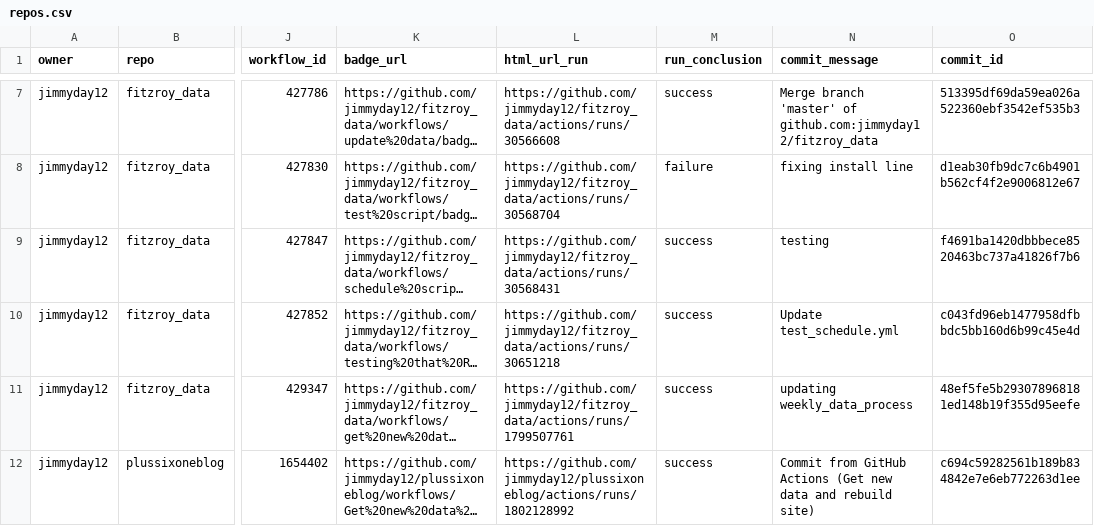
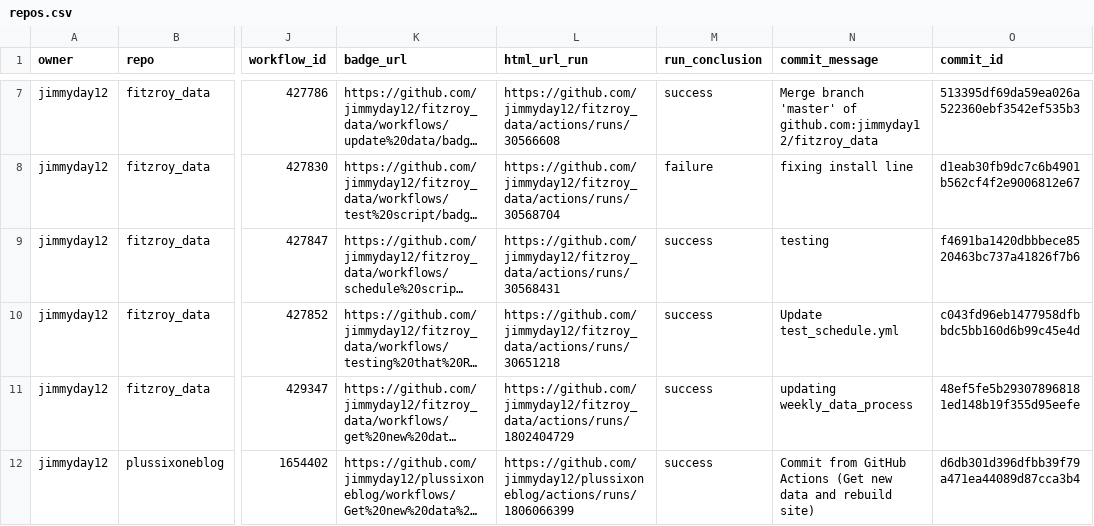
Before and after one commit to jimmyday12/status, a CSV file: repos.csv, drawn as a sheet; only a part is shown, gaps mark what is left out; long unchanged cells end in …; the diff names each change by its address in the sheet, - before the commit and + after, or states it on an @@ line.

```diff
--- a/repos.csv
+++ b/repos.csv
-L11 (html_url_run): https://github.com/jimmyday12/fitzroy_data/actions/runs/1799507761
+L11 (html_url_run): https://github.com/jimmyday12/fitzroy_data/actions/runs/1802404729
-L12 (html_url_run): https://github.com/jimmyday12/plussixoneblog/actions/runs/1802128992
+L12 (html_url_run): https://github.com/jimmyday12/plussixoneblog/actions/runs/1806066399
-O12 (commit_id): c694c59282561b189b834842e7e6eb772263d1ee
+O12 (commit_id): d6db301d396dfbb39f79a471ea44089d87cca3b4
```
Also changed, not shown: 1 other file.
